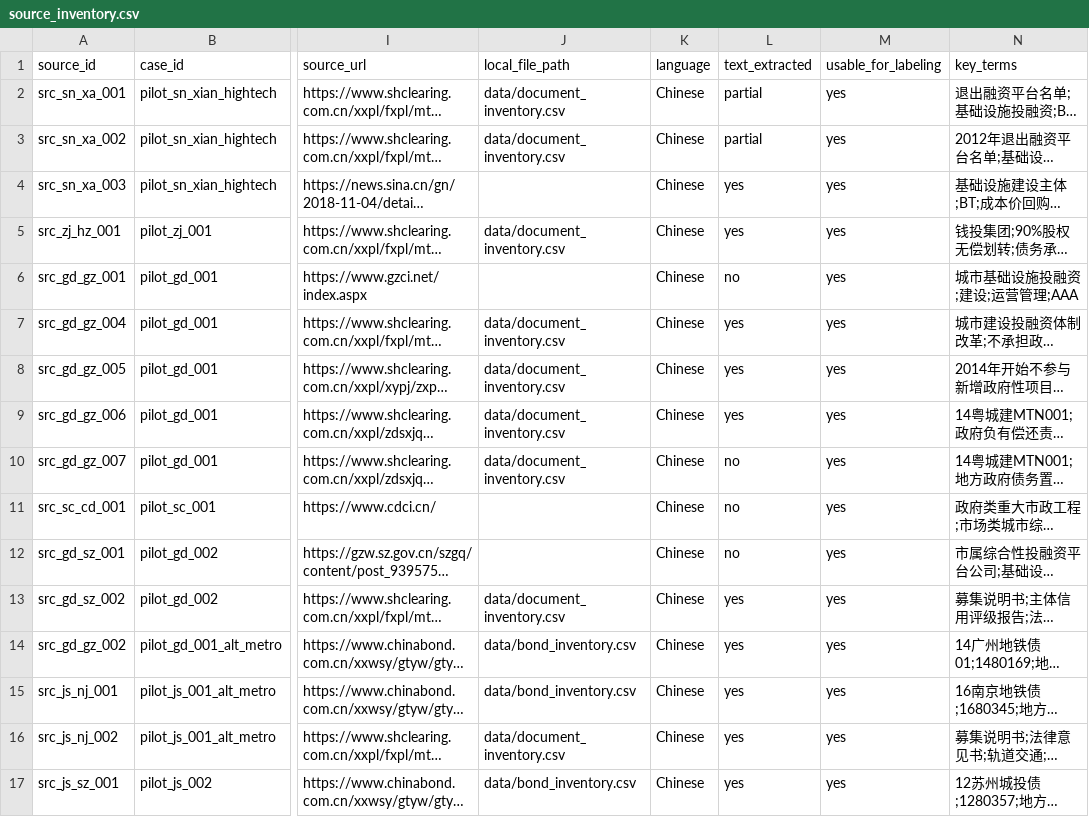
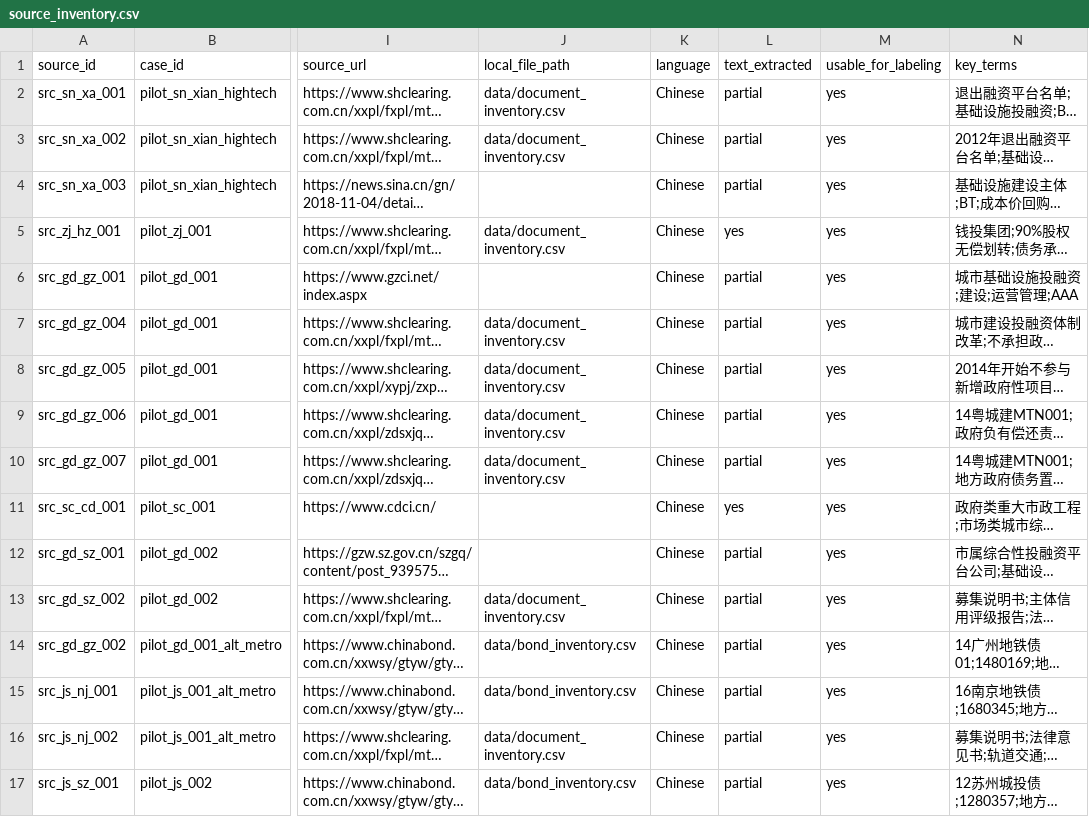
Before and after one commit to Shunyu1001/LGFV, a CSV file: data/source_inventory.csv, drawn as a sheet; only a part is shown, gaps mark what is left out; long unchanged cells end in …; the diff covers the shown part only; the diff names each change by its address in the sheet, - before the commit and + after, or states it on an @@ line.

Commit message:
Expand surrogate labels without gold promotion

```diff
--- a/data/source_inventory.csv
+++ b/data/source_inventory.csv
-L4 (text_extracted): yes
+L4 (text_extracted): partial
-L6 (text_extracted): no
+L6 (text_extracted): partial
-L7:L9 (text_extracted): yes
+L7:L9 (text_extracted): partial
-L10 (text_extracted): no
+L10 (text_extracted): partial
-L11 (text_extracted): no
+L11 (text_extracted): yes
-L12 (text_extracted): no
+L12 (text_extracted): partial
-L13:L17 (text_extracted): yes
+L13:L17 (text_extracted): partial
```
Also changed, not shown: 2 added rows and 32 edited cells elsewhere in this file, data/analysis_inputs/dsl_augmented_outcome_distribution.csv, data/analysis_inputs/dsl_surrogate_diagnostics.csv, 19 other files.
